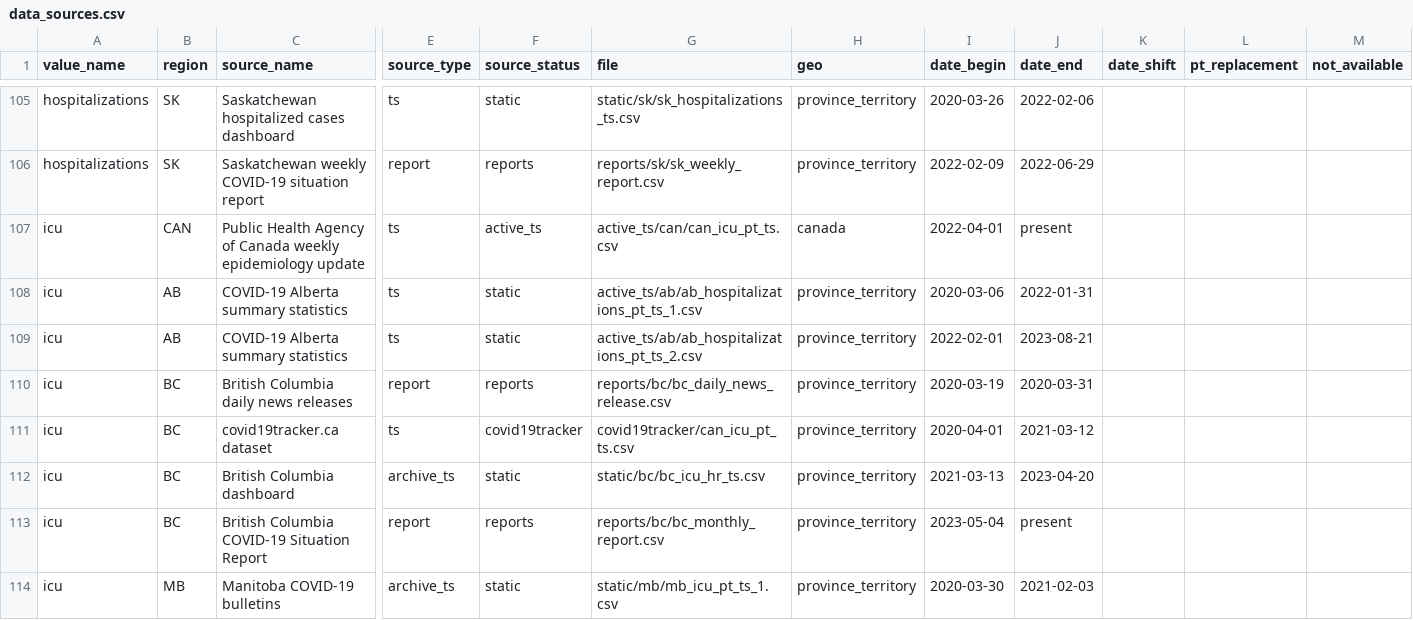
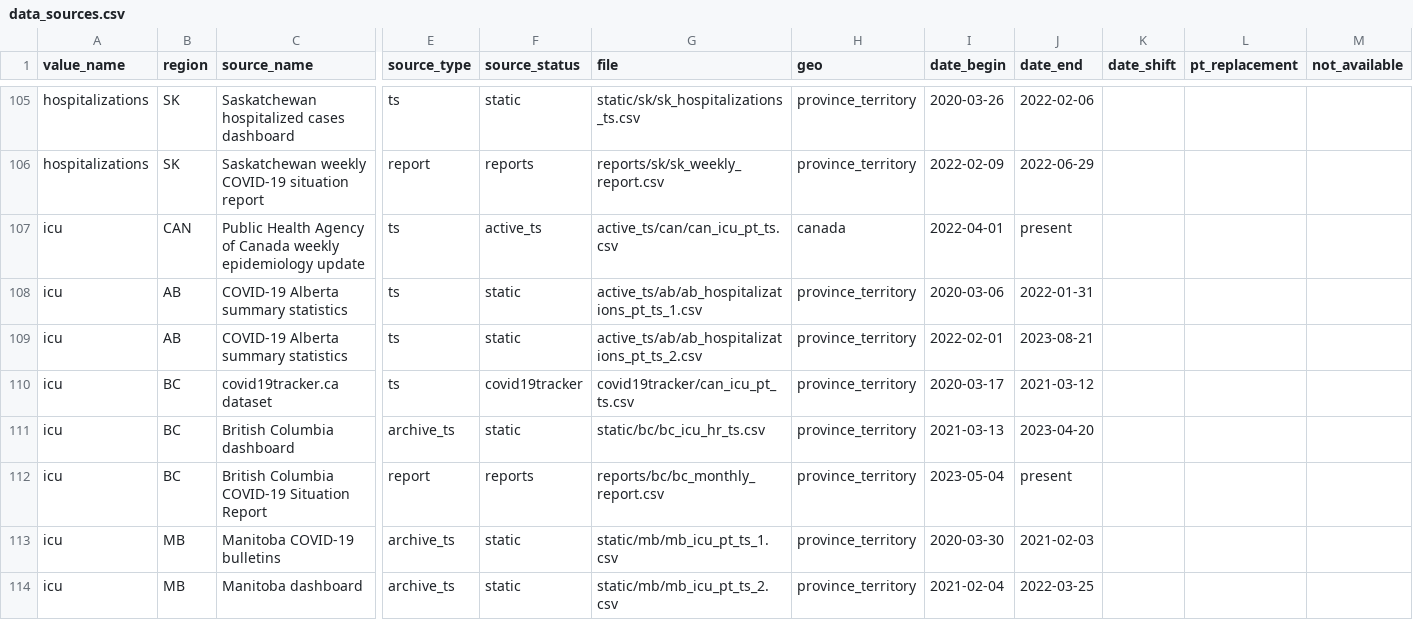
Before and after one commit to ccodwg/CovidTimelineCanada, a CSV file: docs/data_sources/data_sources.csv, drawn as a sheet; only a part is shown, gaps mark what is left out; the shorter side is filled out with more unchanged rows; removed rows and columns are numbered as before the commit, all else as after; rows hold the shown columns only; the diff names each change by its address in the sheet, - before the commit and + after, or states it on an @@ line.

Commit message:
Update hosp/ICU occupancy data for BC, ON (#82)
- Censor BC hosp/ICU occupancy data on the following dates: 2021-04-01, 2021-05-05, 2022-04-28, 2022-08-18
- Censor ON ICU occupancy data from the following date: 2020-07-03
- Update data sources

```diff
--- a/docs/data_sources/data_sources.csv
+++ b/docs/data_sources/data_sources.csv
-row 110: icu | BC | British Columbia daily news releases | report | reports | reports/bc/bc_daily_news_release.csv | province_territory | 2020-03-19 | 2020-03-31
-I110 (date_begin): 2020-04-01
+I110 (date_begin): 2020-03-17
```
Also changed, not shown: data/pt/hospitalizations_pt.csv, data/pt/icu_pt.csv, 3 other files.
